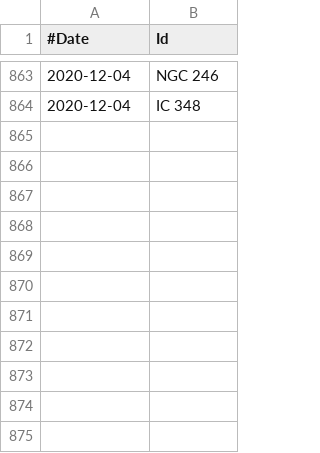
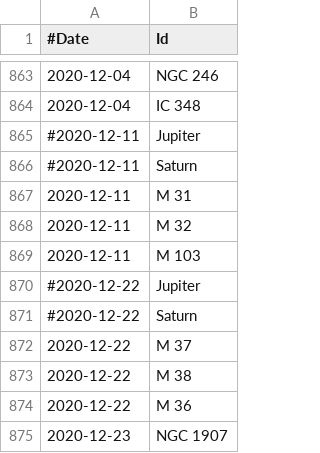
Before and after one commit to jonathanacross/astrodb, a TSV file: data/observations.tsv, drawn as a sheet; only a part is shown, gaps mark what is left out.

Commit message:
adding observations through 20201223

```diff
--- a/data/observations.tsv
+++ b/data/observations.tsv
@@ -864 +864,12 @@
 2020-12-04	IC 348
+#2020-12-11	Jupiter
+#2020-12-11	Saturn
+2020-12-11	M 31
+2020-12-11	M 32
+2020-12-11	M 103
+#2020-12-22	Jupiter
+#2020-12-22	Saturn
+2020-12-22	M 37
+2020-12-22	M 38
+2020-12-22	M 36
+2020-12-23	NGC 1907
```
